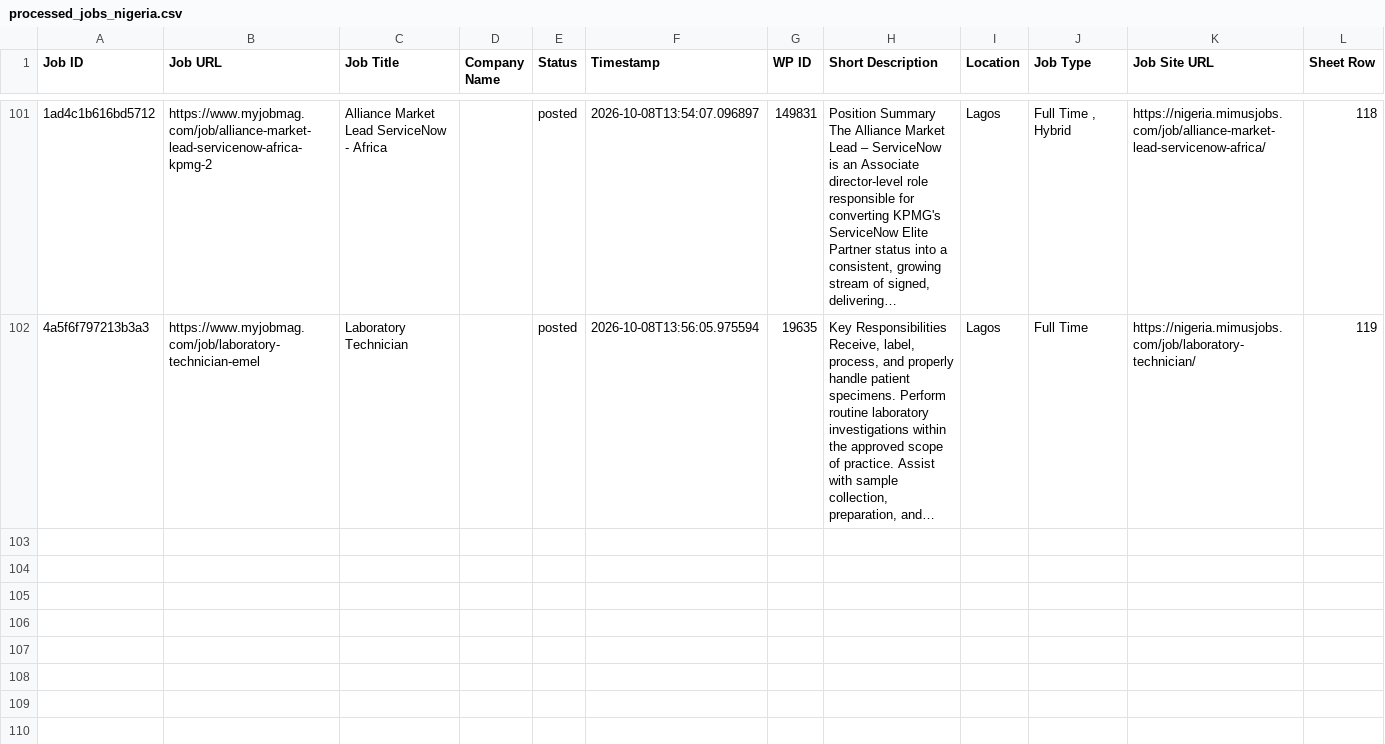
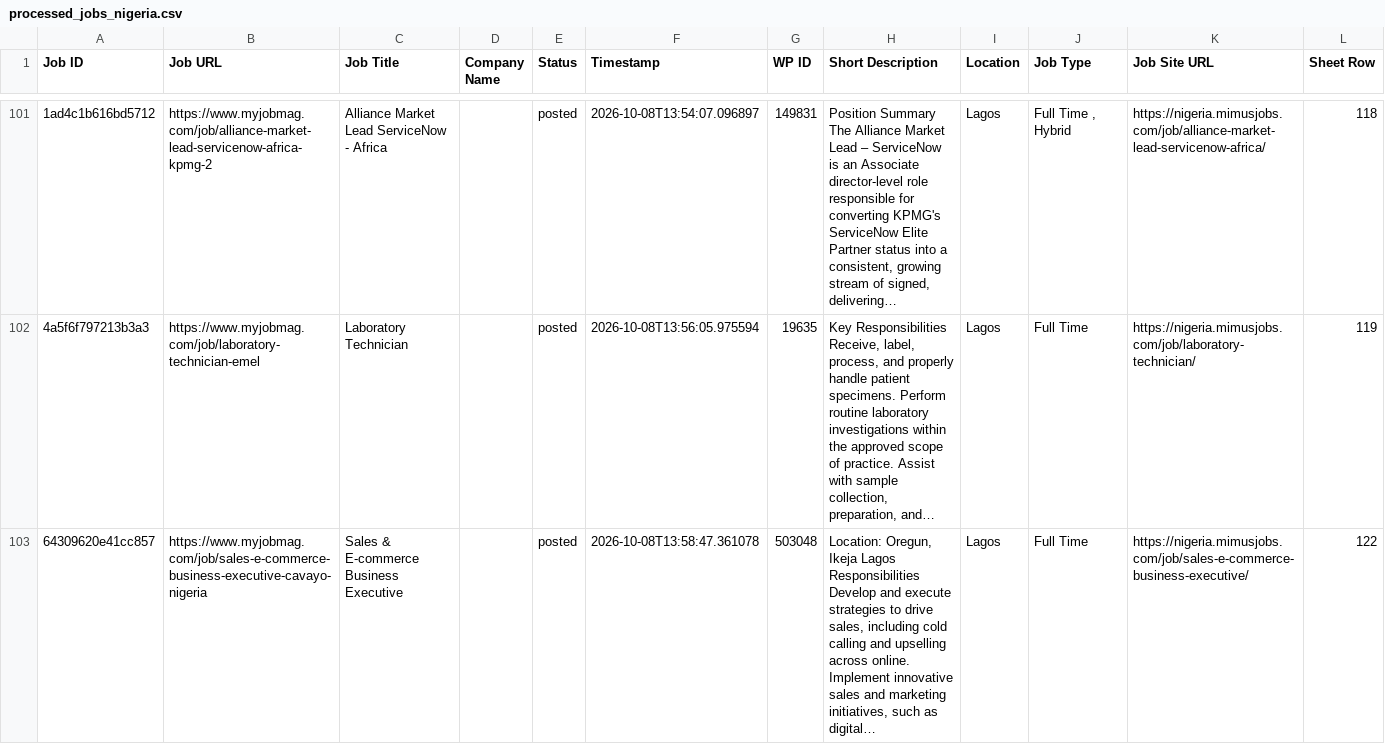
Before and after one commit to projectfetcher/ng, a CSV file: processed_jobs_nigeria.csv, drawn as a sheet; only a part is shown, gaps mark what is left out; the diff names each change by its address in the sheet, - before the commit and + after, or states it on an @@ line.

```diff
--- a/processed_jobs_nigeria.csv
+++ b/processed_jobs_nigeria.csv
+row 103: 64309620e41cc857 | https://www.myjobmag.com/job/sales-e-commerce-business-executive-cavayo-nigeria | Sales & E-commerce Business Executive |  | posted | 2026-10-08T13:58:47.361078 | 503048 | Location: Oregun, Ikeja Lagos Responsibilities Develop and execute strategies to drive sales, including cold calling and upselling across online. Implement innovative sales and marketing initiatives, such as digital… | Lagos | Full Time | https://nigeria.mimusjobs.com/job/sales-e-commerce-business-executive/ | 122
```
